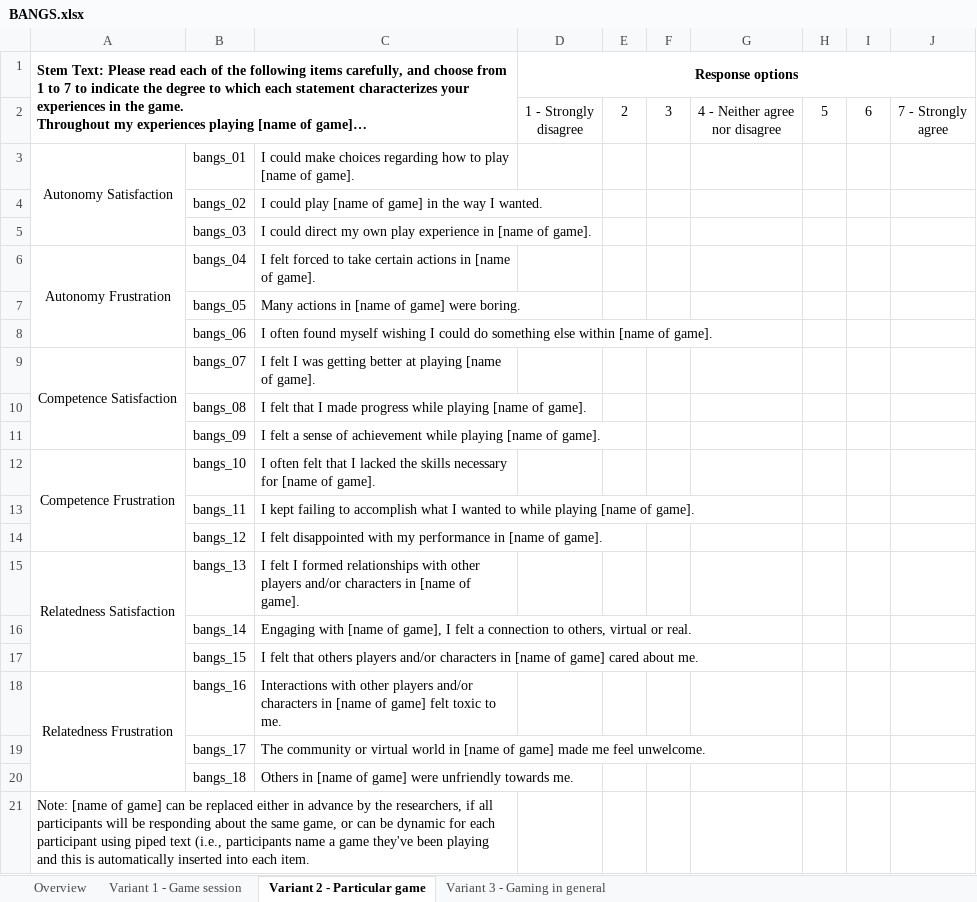
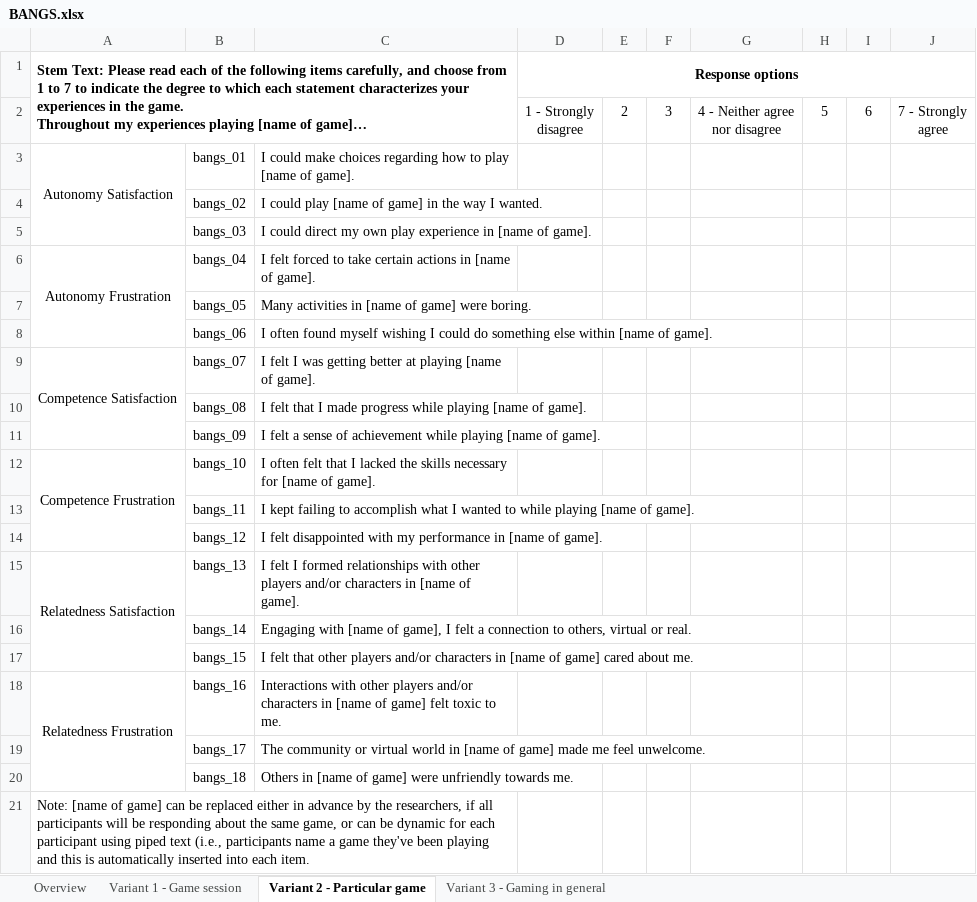
Before and after one commit to nballou/nickballousite, an Excel workbook: static/files/BANGS.xlsx, sheet Variant 2 - Particular game, drawn as a sheet; values as stored, in another font and other column widths than the file's, no borders; the diff names each change by its address in the sheet, - before the commit and + after, or states it on an @@ line.

Commit message:
fix BANGS "action"

```diff
--- a/static/files/BANGS.xlsx (sheet Variant 2 - Particular game)
+++ b/static/files/BANGS.xlsx (sheet Variant 2 - Particular game)
-C7: Many actions in [name of game] were boring.
+C7: Many activities in [name of game] were boring.
-C17: …felt that others players and/or…
+C17: …felt that other players and/or…
```
Also changed, not shown: sheet Variant 1 - Game session, sheet Variant 3 - Gaming in general, sheet Overview, 3 other files.
